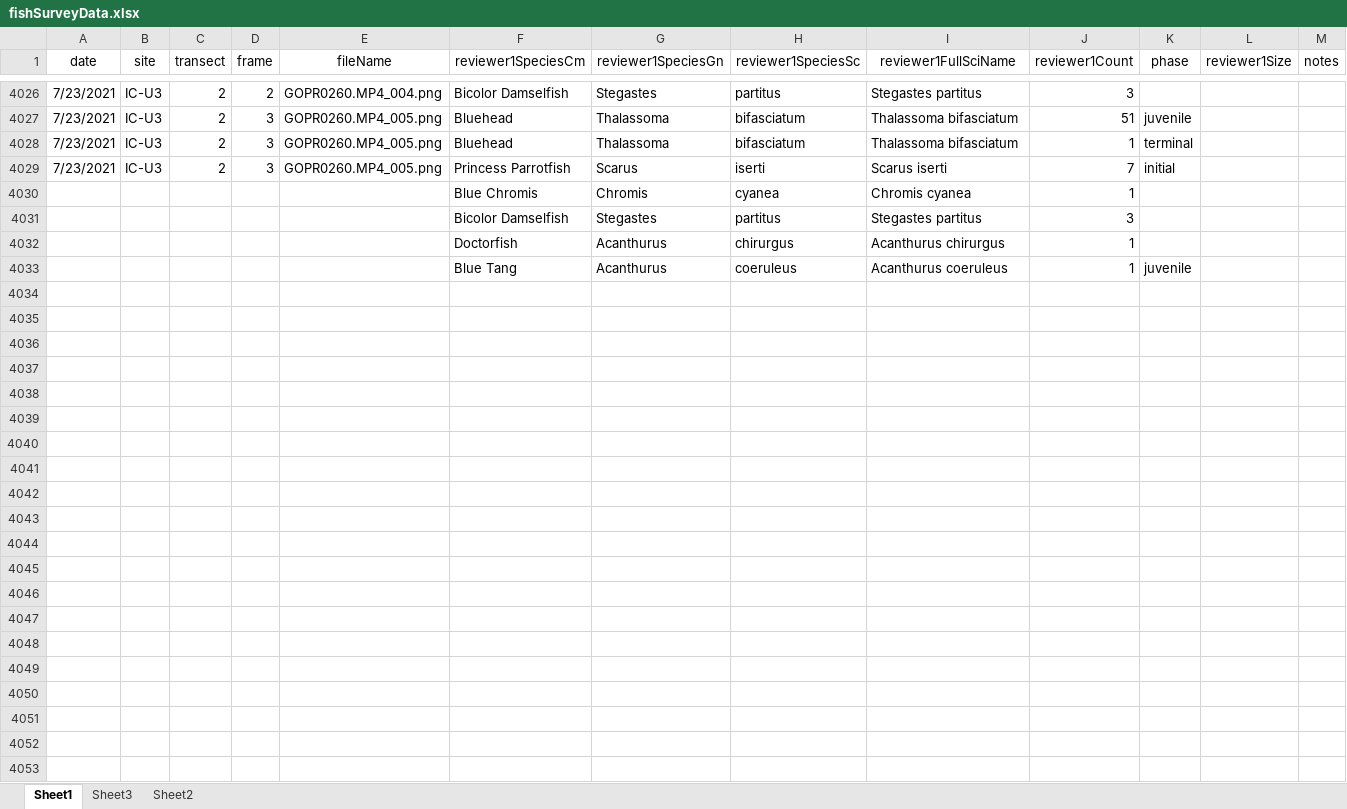
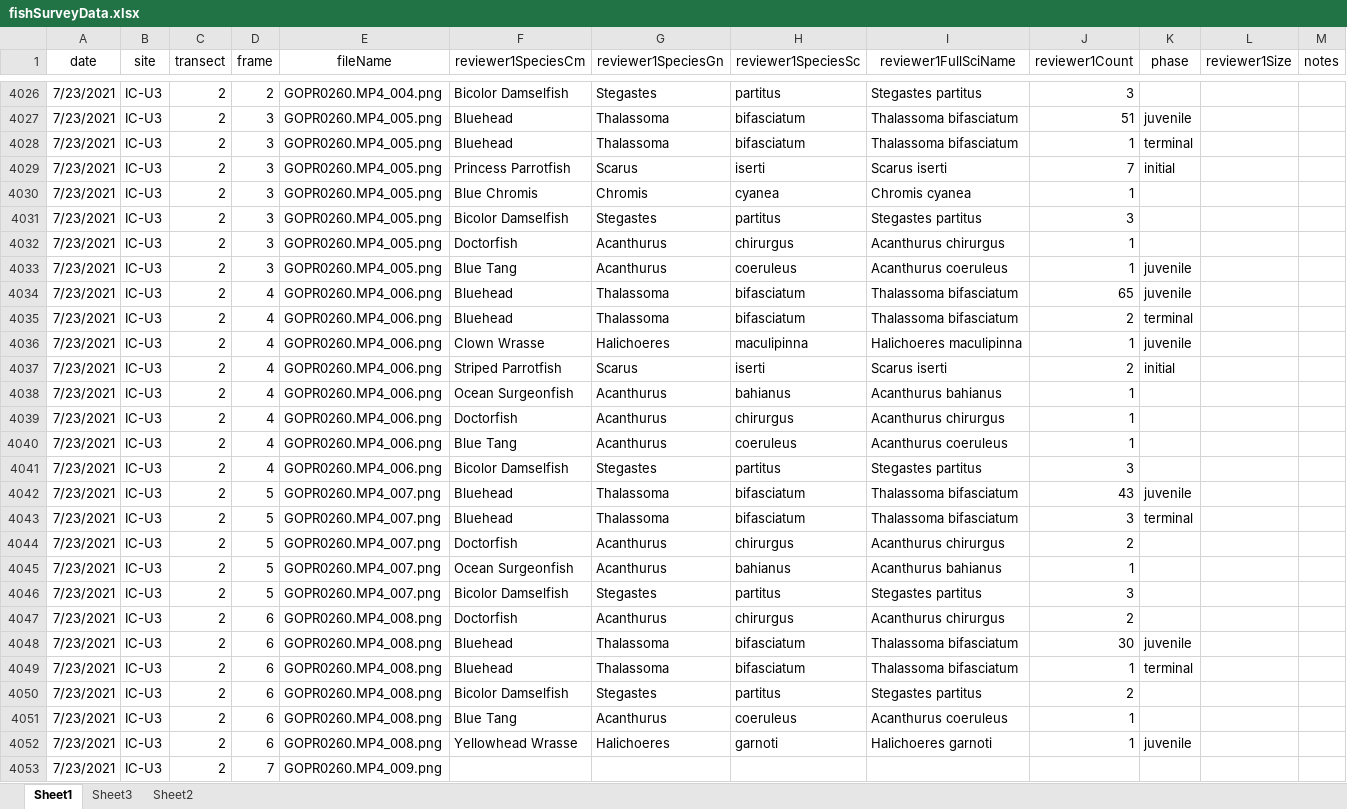
Before and after one commit to icombs2017/photogrammetryNOAA, an Excel workbook: fishSurveys/data/fishSurveyData.xlsx, sheet Sheet1, drawn as a sheet; only a part is shown, gaps mark what is left out; values as stored, in another font and other column widths than the file's, no borders; rows hold the shown columns only; the diff names each change by its address in the sheet, - before the commit and + after, or states it on an @@ line.

Commit message:
Update fishSurveyData.xlsx

```diff
--- a/fishSurveys/data/fishSurveyData.xlsx (sheet Sheet1)
+++ b/fishSurveys/data/fishSurveyData.xlsx (sheet Sheet1)
-A4030:A4033 (date): (empty)
+A4030:A4033 (date): 7/23/2021
-B4030:B4033 (site): (empty)
+B4030:B4033 (site): IC-U3
-C4030:C4033 (transect): (empty)
+C4030:C4033 (transect): 2
-D4030:D4033 (frame): (empty)
+D4030:D4033 (frame): 3
-E4030:E4033 (fileName): (empty)
+E4030:E4033 (fileName): GOPR0260.MP4_005.png
+row 4034: 7/23/2021 | IC-U3 | 2 | 4 | GOPR0260.MP4_006.png | Bluehead | Thalassoma | bifasciatum | Thalassoma bifasciatum | 65 | juvenile
+row 4035: 7/23/2021 | IC-U3 | 2 | 4 | GOPR0260.MP4_006.png | Bluehead | Thalassoma | bifasciatum | Thalassoma bifasciatum | 2 | terminal
+row 4036: 7/23/2021 | IC-U3 | 2 | 4 | GOPR0260.MP4_006.png | Clown Wrasse | Halichoeres | maculipinna | Halichoeres maculipinna | 1 | juvenile
+row 4037: 7/23/2021 | IC-U3 | 2 | 4 | GOPR0260.MP4_006.png | Striped Parrotfish | Scarus | iserti | Scarus iserti | 2 | initial
+row 4038: 7/23/2021 | IC-U3 | 2 | 4 | GOPR0260.MP4_006.png | Ocean Surgeonfish | Acanthurus | bahianus | Acanthurus bahianus | 1
+row 4039: 7/23/2021 | IC-U3 | 2 | 4 | GOPR0260.MP4_006.png | Doctorfish | Acanthurus | chirurgus | Acanthurus chirurgus | 1
+row 4040: 7/23/2021 | IC-U3 | 2 | 4 | GOPR0260.MP4_006.png | Blue Tang | Acanthurus | coeruleus | Acanthurus coeruleus | 1
+row 4041: 7/23/2021 | IC-U3 | 2 | 4 | GOPR0260.MP4_006.png | Bicolor Damselfish | Stegastes | partitus | Stegastes partitus | 3
+row 4042: 7/23/2021 | IC-U3 | 2 | 5 | GOPR0260.MP4_007.png | Bluehead | Thalassoma | bifasciatum | Thalassoma bifasciatum | 43 | juvenile
+row 4043: 7/23/2021 | IC-U3 | 2 | 5 | GOPR0260.MP4_007.png | Bluehead | Thalassoma | bifasciatum | Thalassoma bifasciatum | 3 | terminal
+row 4044: 7/23/2021 | IC-U3 | 2 | 5 | GOPR0260.MP4_007.png | Doctorfish | Acanthurus | chirurgus | Acanthurus chirurgus | 2
+row 4045: 7/23/2021 | IC-U3 | 2 | 5 | GOPR0260.MP4_007.png | Ocean Surgeonfish | Acanthurus | bahianus | Acanthurus bahianus | 1
+row 4046: 7/23/2021 | IC-U3 | 2 | 5 | GOPR0260.MP4_007.png | Bicolor Damselfish | Stegastes | partitus | Stegastes partitus | 3
+row 4047: 7/23/2021 | IC-U3 | 2 | 6 | GOPR0260.MP4_008.png | Doctorfish | Acanthurus | chirurgus | Acanthurus chirurgus | 2
+row 4048: 7/23/2021 | IC-U3 | 2 | 6 | GOPR0260.MP4_008.png | Bluehead | Thalassoma | bifasciatum | Thalassoma bifasciatum | 30 | juvenile
+row 4049: 7/23/2021 | IC-U3 | 2 | 6 | GOPR0260.MP4_008.png | Bluehead | Thalassoma | bifasciatum | Thalassoma bifasciatum | 1 | terminal
+row 4050: 7/23/2021 | IC-U3 | 2 | 6 | GOPR0260.MP4_008.png | Bicolor Damselfish | Stegastes | partitus | Stegastes partitus | 2
+row 4051: 7/23/2021 | IC-U3 | 2 | 6 | GOPR0260.MP4_008.png | Blue Tang | Acanthurus | coeruleus | Acanthurus coeruleus | 1
+row 4052: 7/23/2021 | IC-U3 | 2 | 6 | GOPR0260.MP4_008.png | Yellowhead Wrasse | Halichoeres | garnoti | Halichoeres garnoti | 1 | juvenile
+row 4053: 7/23/2021 | IC-U3 | 2 | 7 | GOPR0260.MP4_009.png
```
